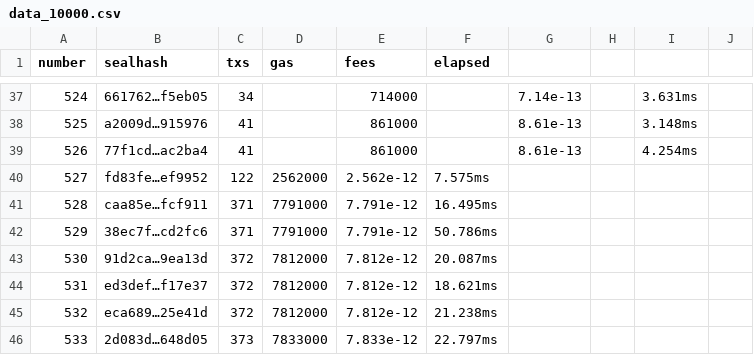
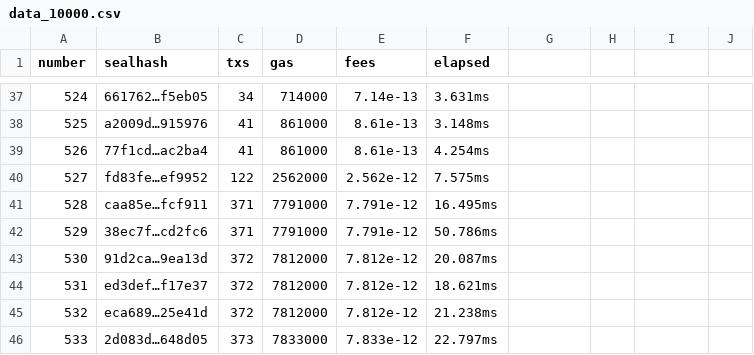
Before and after one commit to jjanczur/EthereumHyperledgerThroughputBenchmark, a CSV file: Benchmarking/ethereum/10000/data_10000.csv, drawn as a sheet; only a part is shown, gaps mark what is left out; the diff covers the shown part only.

```diff
--- a/Benchmarking/ethereum/10000/data_10000.csv
+++ b/Benchmarking/ethereum/10000/data_10000.csv
@@ -37,4 +37,4 @@ number;sealhash;txs;gas;fees;elapsed
-524;661762…f5eb05;34;;714000;;7.14e-13;;3.631ms
-525;a2009d…915976;41;;861000;;8.61e-13;;3.148ms
-526;77f1cd…ac2ba4;41;;861000;;8.61e-13;;4.254ms
+524;661762…f5eb05;34;714000;7.14e-13;3.631ms
+525;a2009d…915976;41;861000;8.61e-13;3.148ms
+526;77f1cd…ac2ba4;41;861000;8.61e-13;4.254ms
 527;fd83fe…ef9952;122;2562000;2.562e-12;7.575ms
```
Also changed, not shown: 62 edited cells elsewhere in this file, 4 other files.
